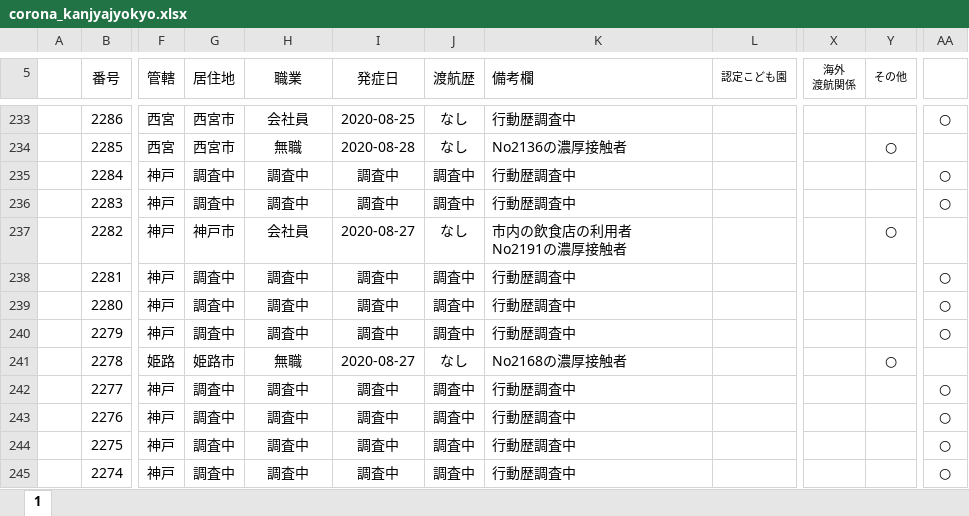
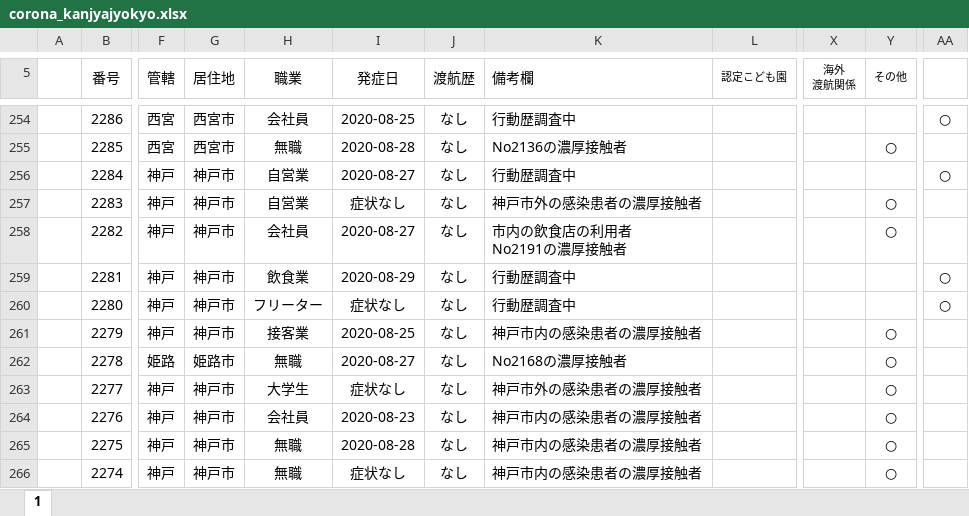
Before and after one commit to imabari/hyougo-covid19, an Excel workbook: corona_kanjyajyokyo.xlsx, sheet 1, drawn as a sheet; only a part is shown, gaps mark what is left out; values as stored, in another font and other column widths than the file's, no borders; conditional formats not drawn; addresses are those after the commit; the diff covers the shown part only; the diff names each change by its address in the sheet, - before the commit and + after, or states it on an @@ line.

```diff
--- a/corona_kanjyajyokyo.xlsx (sheet 1)
+++ b/corona_kanjyajyokyo.xlsx (sheet 1)
-G256:G257 (居住地): 調査中
+G256:G257 (居住地): 神戸市
-H256:H257 (職業): 調査中
+H256:H257 (職業): 自営業
-I256 (発症日): 調査中
+I256 (発症日): 2020-08-27
-J256:J257 (渡航歴): 調査中
+J256:J257 (渡航歴): なし
-I257 (発症日): 調査中
+I257 (発症日): 症状なし
-K257 (備考欄): 行動歴調査中
+K257 (備考欄): 神戸市外の感染患者の濃厚接触者
-Y257 (その他): (empty)
+Y257 (その他): ○
-AA257: ○
+AA257: (empty)
-G259:G261 (居住地): 調査中
+G259:G261 (居住地): 神戸市
-H259 (職業): 調査中
+H259 (職業): 飲食業
-I259 (発症日): 調査中
+I259 (発症日): 2020-08-29
-J259:J261 (渡航歴): 調査中
+J259:J261 (渡航歴): なし
-H260 (職業): 調査中
+H260 (職業): フリーター
-I260 (発症日): 調査中
+I260 (発症日): 症状なし
-H261 (職業): 調査中
+H261 (職業): 接客業
-I261 (発症日): 調査中
+I261 (発症日): 2020-08-25
-K261 (備考欄): 行動歴調査中
+K261 (備考欄): 神戸市内の感染患者の濃厚接触者
-Y261 (その他): (empty)
+Y261 (その他): ○
-AA261: ○
+AA261: (empty)
-G263:G266 (居住地): 調査中
+G263:G266 (居住地): 神戸市
-H263 (職業): 調査中
+H263 (職業): 大学生
-I263 (発症日): 調査中
+I263 (発症日): 症状なし
-J263:J266 (渡航歴): 調査中
+J263:J266 (渡航歴): なし
-K263 (備考欄): 行動歴調査中
+K263 (備考欄): 神戸市外の感染患者の濃厚接触者
-Y263:Y266 (その他): (empty)
+Y263:Y266 (その他): ○
-AA263:AA266: ○
+AA263:AA266: (empty)
-H264 (職業): 調査中
+H264 (職業): 会社員
-I264 (発症日): 調査中
+I264 (発症日): 2020-08-23
-K264:K266 (備考欄): 行動歴調査中
+K264:K266 (備考欄): 神戸市内の感染患者の濃厚接触者
-H265:H266 (職業): 調査中
+H265:H266 (職業): 無職
-I265 (発症日): 調査中
+I265 (発症日): 2020-08-28
-I266 (発症日): 調査中
+I266 (発症日): 症状なし
```
Also changed, not shown: 21 added rows, 1 removed row, 167 edited cells and cell formats elsewhere in this sheet, formulas that keep their value, daily_kanja.xlsx, 3 other files.
